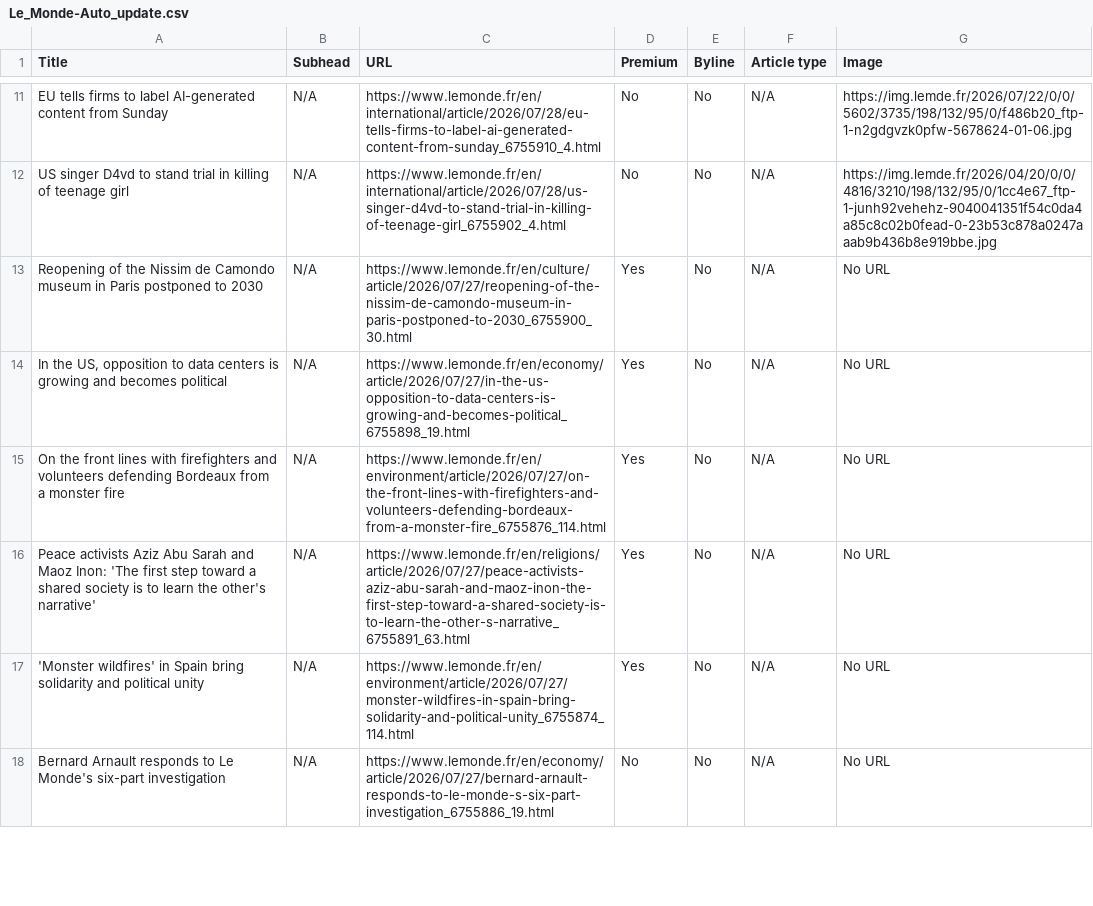
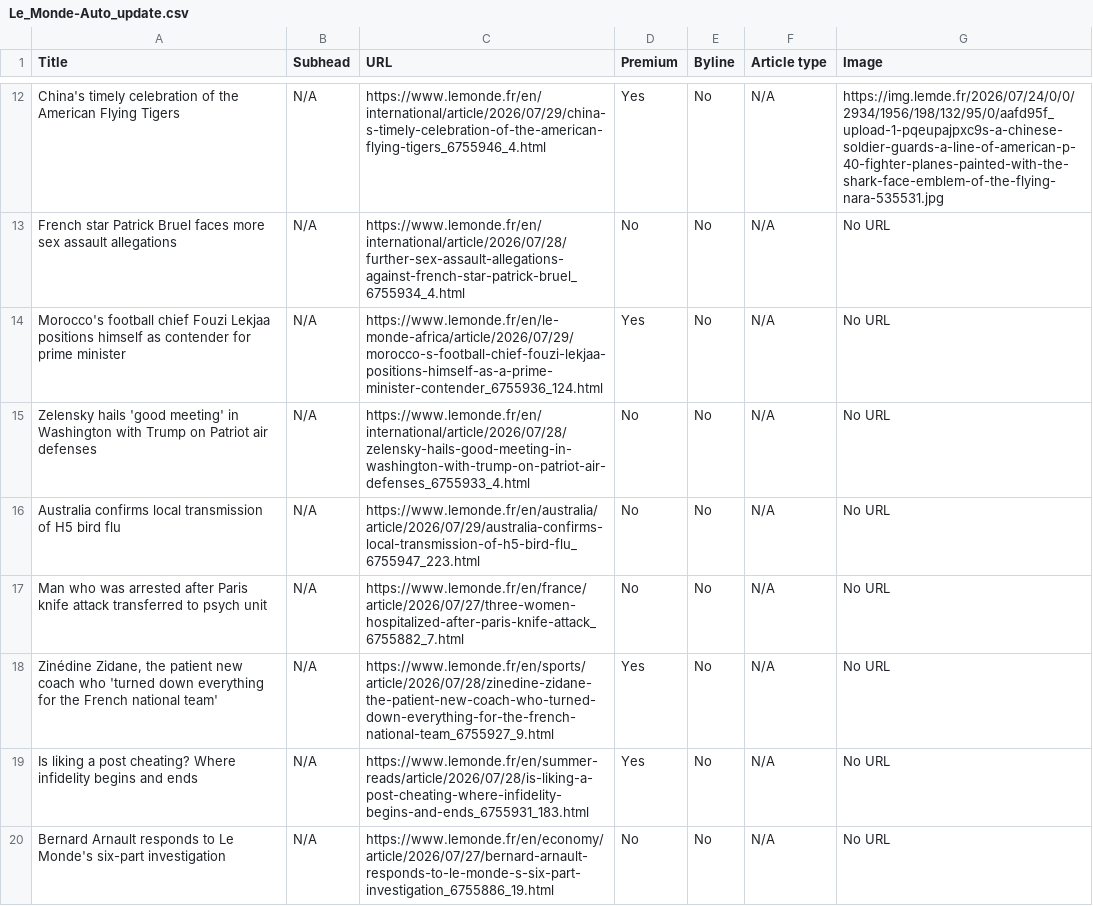
Before and after one commit to ChrisCaurla/07-homework-Le_Monde, a CSV file: Le_Monde-Auto_update.csv, drawn as a sheet; only a part is shown, gaps mark what is left out; addresses are those after the commit; the diff covers the shown part only; the diff names each change by its address in the sheet, - before the commit and + after, or states it on an @@ line.

```diff
--- a/Le_Monde-Auto_update.csv
+++ b/Le_Monde-Auto_update.csv
-A12 (Title): EU tells firms to label AI-generated content from Sunday
+A12 (Title): China's timely celebration of the American Flying Tigers
-C12 (URL): https://www.lemonde.fr/en/international/article/2026/07/28/eu-tells-firms-to-label-ai-generated-content-from-sunday_6755910_4.html
+C12 (URL): https://www.lemonde.fr/en/international/article/2026/07/29/china-s-timely-celebration-of-the-american-flying-tigers_6755946_4.html
-D12 (Premium): No
+D12 (Premium): Yes
-G12 (Image): https://img.lemde.fr/2026/07/22/0/0/5602/3735/198/132/95/0/f486b20_ftp-1-n2gdgvzk0pfw-5678624-01-06.jpg
+G12 (Image): https://img.lemde.fr/2026/07/24/0/0/2934/1956/198/132/95/0/aafd95f_upload-1-pqeupajpxc9s-a-chinese-soldier-guards-a-line-of-american-p-40-fighter-planes-painted-with-the-shark-face-emblem-of-the-flying-nara-535531.jpg
-A13 (Title): US singer D4vd to stand trial in killing of teenage girl
+A13 (Title): French star Patrick Bruel faces more sex assault allegations
-C13 (URL): https://www.lemonde.fr/en/international/article/2026/07/28/us-singer-d4vd-to-stand-trial-in-killing-of-teenage-girl_6755902_4.html
+C13 (URL): https://www.lemonde.fr/en/international/article/2026/07/28/further-sex-assault-allegations-against-french-star-patrick-bruel_6755934_4.html
-G13 (Image): https://img.lemde.fr/2026/04/20/0/0/4816/3210/198/132/95/0/1cc4e67_ftp-1-junh92vehehz-9040041351f54c0da4a85c8c02b0fead-0-23b53c878a0247aaab9b436b8e919bbe.jpg
+G13 (Image): No URL
-A14 (Title): Reopening of the Nissim de Camondo museum in Paris postponed to 2030
+A14 (Title): Morocco's football chief Fouzi Lekjaa positions himself as contender for prime minister
-C14 (URL): https://www.lemonde.fr/en/culture/article/2026/07/27/reopening-of-the-nissim-de-camondo-museum-in-paris-postponed-to-2030_6755900_30.html
+C14 (URL): https://www.lemonde.fr/en/le-monde-africa/article/2026/07/29/morocco-s-football-chief-fouzi-lekjaa-positions-himself-as-a-prime-minister-contender_6755936_124.html
-A15 (Title): In the US, opposition to data centers is growing and becomes political
+A15 (Title): Zelensky hails 'good meeting' in Washington with Trump on Patriot air defenses
-C15 (URL): https://www.lemonde.fr/en/economy/article/2026/07/27/in-the-us-opposition-to-data-centers-is-growing-and-becomes-political_6755898_19.html
+C15 (URL): https://www.lemonde.fr/en/international/article/2026/07/28/zelensky-hails-good-meeting-in-washington-with-trump-on-patriot-air-defenses_6755933_4.html
-D15 (Premium): Yes
+D15 (Premium): No
+row 16: Australia confirms local transmission of H5 bird flu | N/A | https://www.lemonde.fr/en/australia/article/2026/07/29/australia-confirms-local-transmission-of-h5-bird-flu_6755947_223.html | No | No | N/A | No URL
-A17 (Title): On the front lines with firefighters and volunteers defending Bordeaux from a monster fire
+A17 (Title): Man who was arrested after Paris knife attack transferred to psych unit
-C17 (URL): https://www.lemonde.fr/en/environment/article/2026/07/27/on-the-front-lines-with-firefighters-and-volunteers-defending-bordeaux-from-a-monster-fire_6755876_114.html
+C17 (URL): https://www.lemonde.fr/en/france/article/2026/07/27/three-women-hospitalized-after-paris-knife-attack_6755882_7.html
-D17 (Premium): Yes
+D17 (Premium): No
-A18 (Title): Peace activists Aziz Abu Sarah and Maoz Inon: 'The first step toward a shared society is to learn the other's narrative'
+A18 (Title): Zinédine Zidane, the patient new coach who 'turned down everything for the French national team'
-C18 (URL): https://www.lemonde.fr/en/religions/article/2026/07/27/peace-activists-aziz-abu-sarah-and-maoz-inon-the-first-step-toward-a-shared-society-is-to-learn-the-other-s-narrative_6755891_63.html
+C18 (URL): https://www.lemonde.fr/en/sports/article/2026/07/28/zinedine-zidane-the-patient-new-coach-who-turned-down-everything-for-the-french-national-team_6755927_9.html
-A19 (Title): 'Monster wildfires' in Spain bring solidarity and political unity
+A19 (Title): Is liking a post cheating? Where infidelity begins and ends
-C19 (URL): https://www.lemonde.fr/en/environment/article/2026/07/27/monster-wildfires-in-spain-bring-solidarity-and-political-unity_6755874_114.html
+C19 (URL): https://www.lemonde.fr/en/summer-reads/article/2026/07/28/is-liking-a-post-cheating-where-infidelity-begins-and-ends_6755931_183.html
```
Also changed, not shown: 5 added rows, 6 removed rows and 32 edited cells elsewhere in this file.
